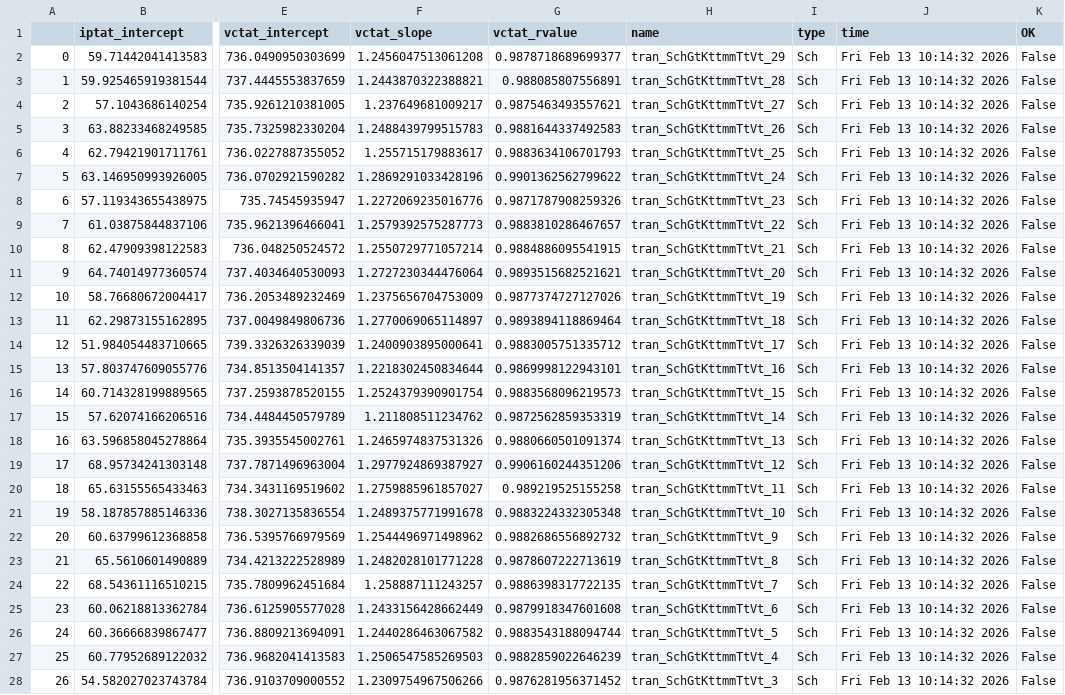
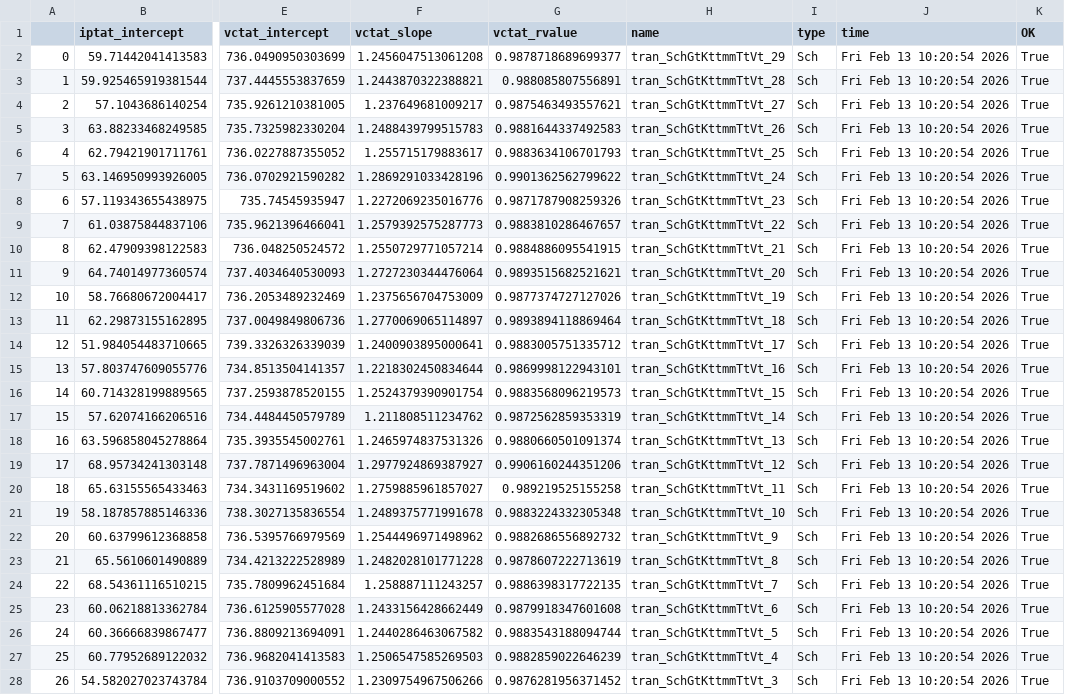
Before and after one commit to analogicus/lelo_gr02_sky130a, a CSV file: sim/BANDGAP/results/tran_Sch_mc.csv, drawn as a sheet; only a part is shown, gaps mark what is left out; the diff covers the shown part only; the diff names each change by its address in the sheet, - before the commit and + after, or states it on an @@ line.

Commit message:
Remove spec from simulation results

```diff
--- a/sim/BANDGAP/results/tran_Sch_mc.csv
+++ b/sim/BANDGAP/results/tran_Sch_mc.csv
-J2:J28 (time): Fri Feb 13 10:14:32 2026
+J2:J28 (time): Fri Feb 13 10:20:54 2026
-K2:K28 (OK): False
+K2:K28 (OK): True
```
Also changed, not shown: 6 edited cells elsewhere in this file, sim/BANDGAP/results/tran_Sch_etc.csv, sim/BANDGAP/results/tran_Sch_typical.csv, 7 other files.
